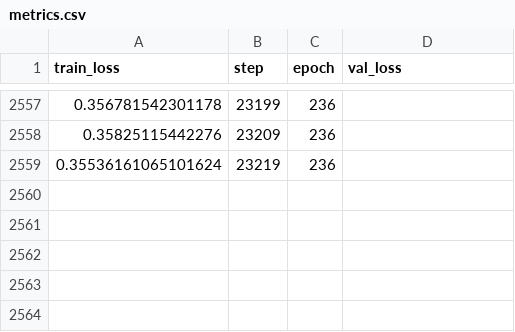
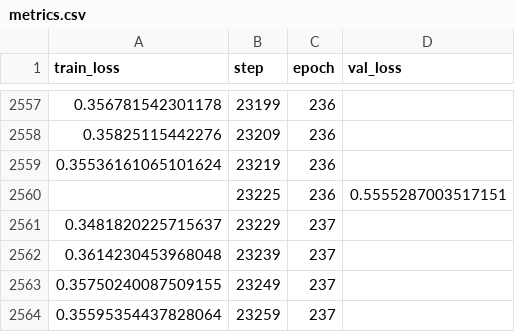
Before and after one commit to MosyMosy/LatentMAE, a CSV file: lightning_logs/csv_logs/LatentMAE/v0.2/metrics.csv, drawn as a sheet; only a part is shown, gaps mark what is left out.

Commit message:
Training for v0.2 finished

```diff
--- a/lightning_logs/csv_logs/LatentMAE/v0.2/metrics.csv
+++ b/lightning_logs/csv_logs/LatentMAE/v0.2/metrics.csv
@@ -2559 +2559,6 @@ train_loss,step,epoch,val_loss
 0.35536161065101624,23219,236,
+,23225,236,0.5555287003517151
+0.3481820225715637,23229,237,
+0.3614230453968048,23239,237,
+0.35750240087509155,23249,237,
+0.35595354437828064,23259,237,
```
Also changed, not shown: 1 other file.
